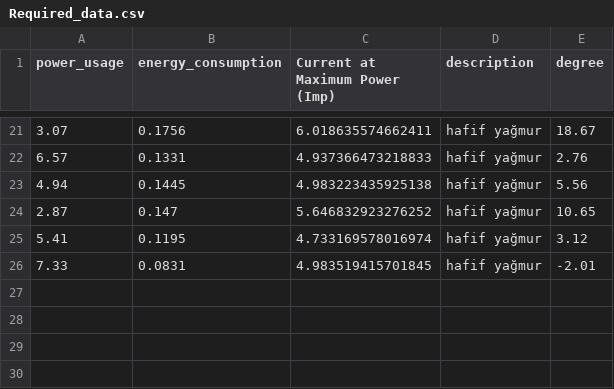
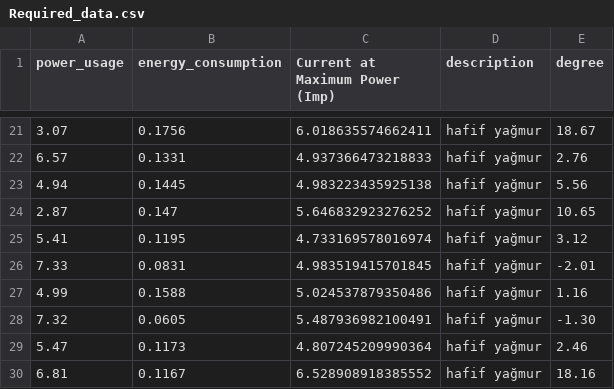
Before and after one commit to EyupKhrmn/DigitalTwinWeatherProject, a CSV file: GenerateCSV/Required_data.csv, drawn as a sheet; only a part is shown, gaps mark what is left out; the diff names each change by its address in the sheet, - before the commit and + after, or states it on an @@ line.

```diff
--- a/GenerateCSV/Required_data.csv
+++ b/GenerateCSV/Required_data.csv
+row 27: 4.99 | 0.1588 | 5.024537879350486 | hafif yağmur | 1.16
+row 28: 7.32 | 0.0605 | 5.487936982100491 | hafif yağmur | -1.30
+row 29: 5.47 | 0.1173 | 4.807245209990364 | hafif yağmur | 2.46
+row 30: 6.81 | 0.1167 | 6.528908918385552 | hafif yağmur | 18.16
```
Also changed, not shown: 2 other files.
